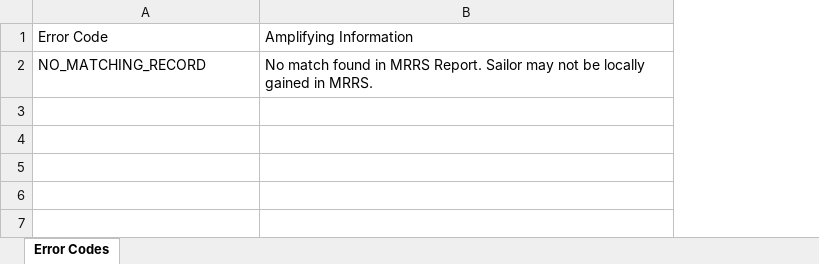
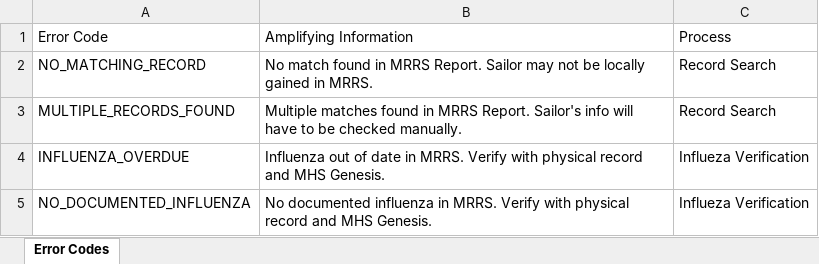
Before and after one commit to Evil-Sheep/MedicalReadinessDiscrepancies, an Excel workbook: Error Codes.xlsx, sheet Error Codes, drawn as a sheet; values as stored, in another font and other column widths than the file's, no borders; the diff names each change by its address in the sheet, - before the commit and + after, or states it on an @@ line.

Commit message:
Updated flu processing to utilize error code datatable

```diff
--- a/Error Codes.xlsx (sheet Error Codes)
+++ b/Error Codes.xlsx (sheet Error Codes)
+column C, rows 1-2: Process | Record Search
+row 3: MULTIPLE_RECORDS_FOUND | Multiple matches found in MRRS Report. Sailor's info will have to be checked manually. | Record Search
+row 4: INFLUENZA_OVERDUE | Influenza out of date in MRRS. Verify with physical record and MHS Genesis. | Influeza Verification
+row 5: NO_DOCUMENTED_INFLUENZA | No documented influenza in MRRS. Verify with physical record and MHS Genesis. | Influeza Verification
```
Also changed, not shown: 1 other file.
